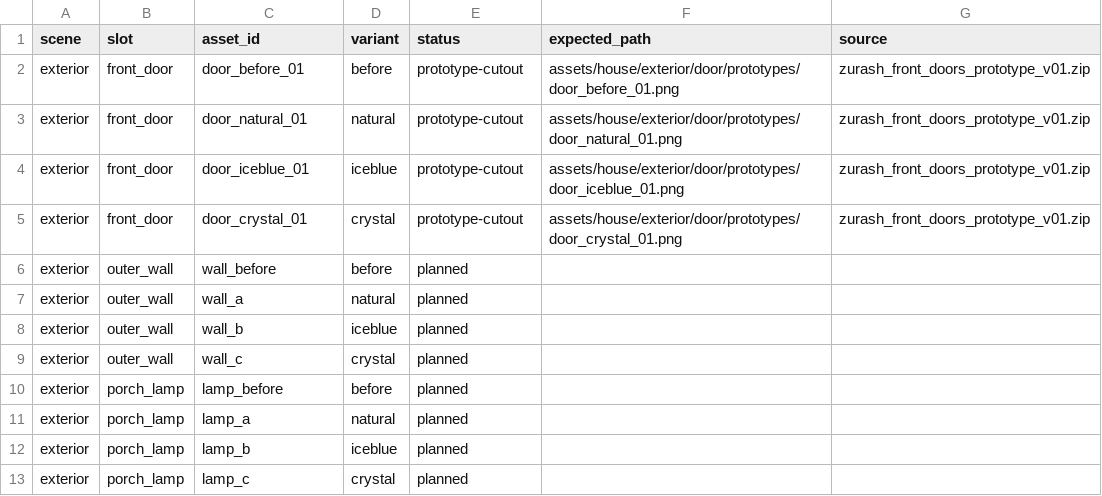
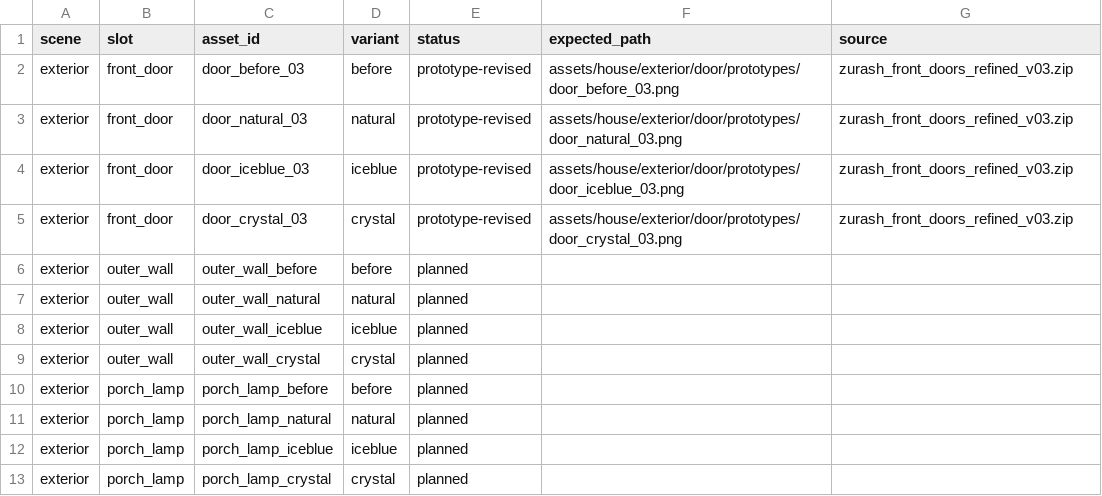
Before and after one commit to stusaurus/zurash-app, a CSV file: docs/design/house-art-registry.csv, drawn as a sheet.

Commit message:
art: track v0.3 aligned transparent door assets and safe ZIP importer

```diff
--- a/docs/design/house-art-registry.csv
+++ b/docs/design/house-art-registry.csv
@@ -1,13 +1,13 @@
 scene,slot,asset_id,variant,status,expected_path,source
-exterior,front_door,door_before_01,before,prototype-cutout,assets/house/exterior/door/prototypes/door_before_01.png,zurash_front_doors_prototype_v01.zip
-exterior,front_door,door_natural_01,natural,prototype-cutout,assets/house/exterior/door/prototypes/door_natural_01.png,zurash_front_doors_prototype_v01.zip
-exterior,front_door,door_iceblue_01,iceblue,prototype-cutout,assets/house/exterior/door/prototypes/door_iceblue_01.png,zurash_front_doors_prototype_v01.zip
-exterior,front_door,door_crystal_01,crystal,prototype-cutout,assets/house/exterior/door/prototypes/door_crystal_01.png,zurash_front_doors_prototype_v01.zip
-exterior,outer_wall,wall_before,before,planned,,
-exterior,outer_wall,wall_a,natural,planned,,
-exterior,outer_wall,wall_b,iceblue,planned,,
-exterior,outer_wall,wall_c,crystal,planned,,
-exterior,porch_lamp,lamp_before,before,planned,,
-exterior,porch_lamp,lamp_a,natural,planned,,
-exterior,porch_lamp,lamp_b,iceblue,planned,,
-exterior,porch_lamp,lamp_c,crystal,planned,,
+exterior,front_door,door_before_03,before,prototype-revised,assets/house/exterior/door/prototypes/door_before_03.png,zurash_front_doors_refined_v03.zip
+exterior,front_door,door_natural_03,natural,prototype-revised,assets/house/exterior/door/prototypes/door_natural_03.png,zurash_front_doors_refined_v03.zip
+exterior,front_door,door_iceblue_03,iceblue,prototype-revised,assets/house/exterior/door/prototypes/door_iceblue_03.png,zurash_front_doors_refined_v03.zip
+exterior,front_door,door_crystal_03,crystal,prototype-revised,assets/house/exterior/door/prototypes/door_crystal_03.png,zurash_front_doors_refined_v03.zip
+exterior,outer_wall,outer_wall_before,before,planned,,
+exterior,outer_wall,outer_wall_natural,natural,planned,,
+exterior,outer_wall,outer_wall_iceblue,iceblue,planned,,
+exterior,outer_wall,outer_wall_crystal,crystal,planned,,
+exterior,porch_lamp,porch_lamp_before,before,planned,,
+exterior,porch_lamp,porch_lamp_natural,natural,planned,,
+exterior,porch_lamp,porch_lamp_iceblue,iceblue,planned,,
+exterior,porch_lamp,porch_lamp_crystal,crystal,planned,,
```
Also changed, not shown: 3 other files.
